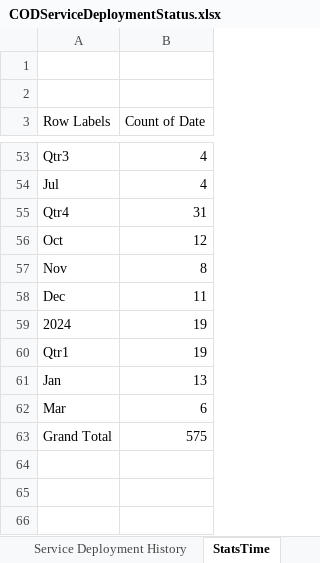
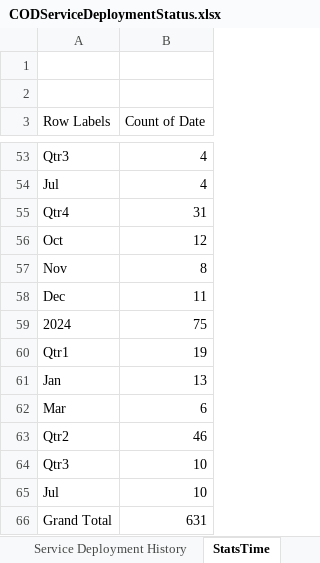
Before and after one commit to UGA-ITOSHumanitarianGIS/mapservicedoc, an Excel workbook: Data/CODServiceDeploymentStatus.xlsx, sheet StatsTime, drawn as a sheet; only a part is shown, gaps mark what is left out; values as stored, in another font and other column widths than the file's, no borders; charts and pictures not drawn; the diff names each change by its address in the sheet, - before the commit and + after, or states it on an @@ line.

```diff
--- a/Data/CODServiceDeploymentStatus.xlsx (sheet StatsTime)
+++ b/Data/CODServiceDeploymentStatus.xlsx (sheet StatsTime)
-B59 (Count of Date): 19
+B59 (Count of Date): 75
@@ column A (Row Labels) renumbered in row 63 @@
-B63 (Count of Date): 575
+B63 (Count of Date): 46
+row 64: Qtr3 | 10
+row 65: Jul | 10
+row 66: Grand Total | 631
```
Also changed, not shown: sheet StatsDeployTypeDate.
